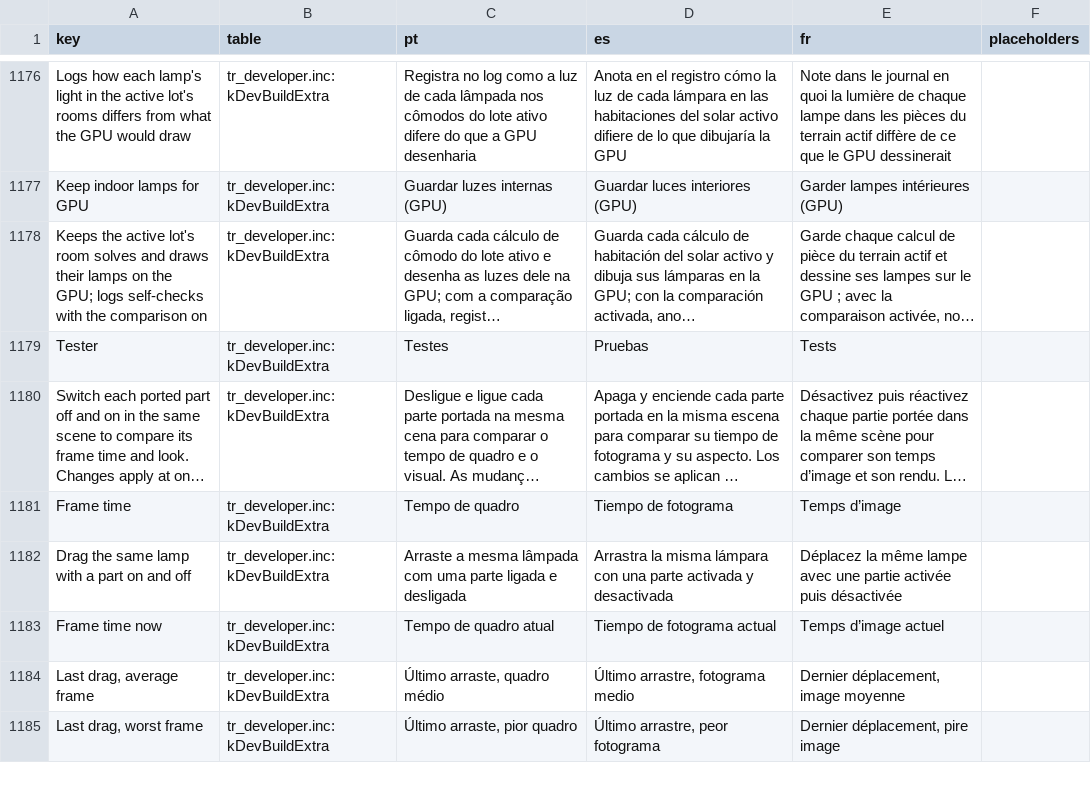
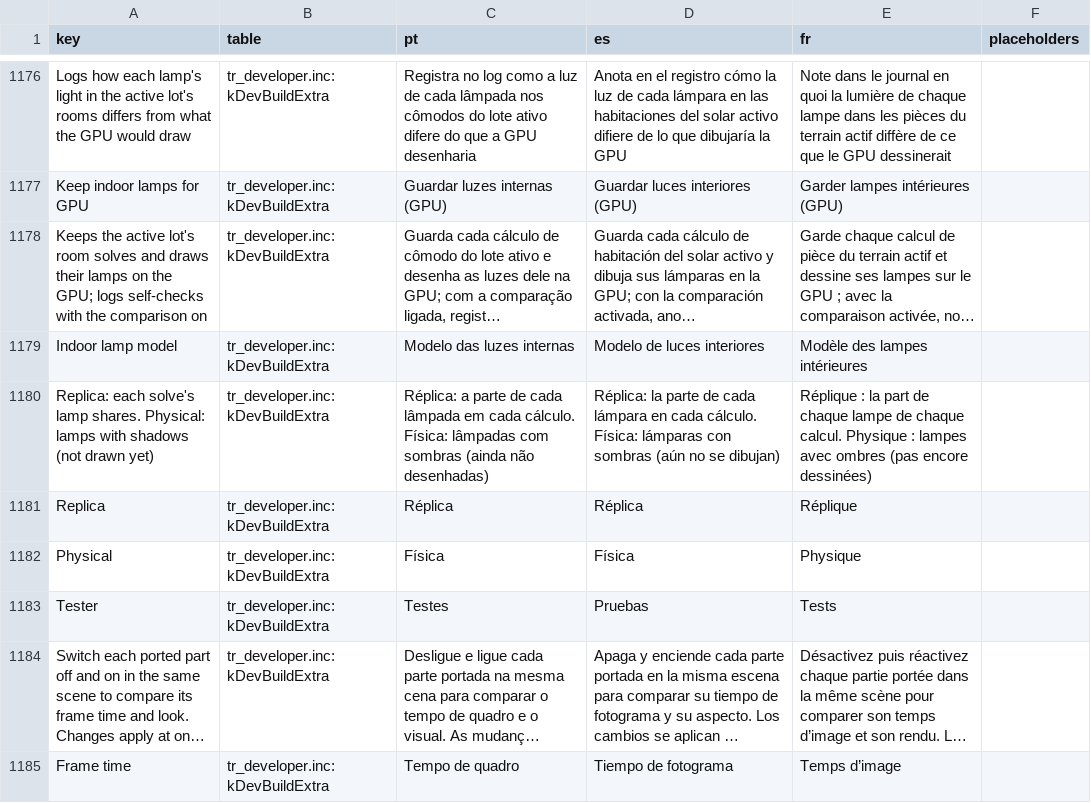
Before and after one commit to loinyx/Sims3-ApexRadiance, a TSV file: i18n/keys.tsv, drawn as a sheet; only a part is shown, gaps mark what is left out; the shorter side is filled out with more unchanged rows; long unchanged cells end in …; the diff names each change by its address in the sheet, - before the commit and + after, or states it on an @@ line.

```diff
--- a/i18n/keys.tsv
+++ b/i18n/keys.tsv
+row 1179: Indoor lamp model | tr_developer.inc:kDevBuildExtra | Modelo das luzes internas | Modelo de luces interiores | Modèle des lampes intérieures
+row 1180: Replica: each solve's lamp shares. Physical: lamps with shadows (not drawn yet) | tr_developer.inc:kDevBuildExtra | Réplica: a parte de cada lâmpada em cada cálculo. Física: lâmpadas com sombras (ainda não desenhadas) | Réplica: la parte de cada lámpara en cada cálculo. Física: lámparas con sombras (aún no se dibujan) | Réplique : la part de chaque lampe de chaque calcul. Physique : lampes avec ombres (pas encore dessinées)
+row 1181: Replica | tr_developer.inc:kDevBuildExtra | Réplica | Réplica | Réplique
+row 1182: Physical | tr_developer.inc:kDevBuildExtra | Física | Física | Physique
```
Also changed, not shown: 23 other files.
